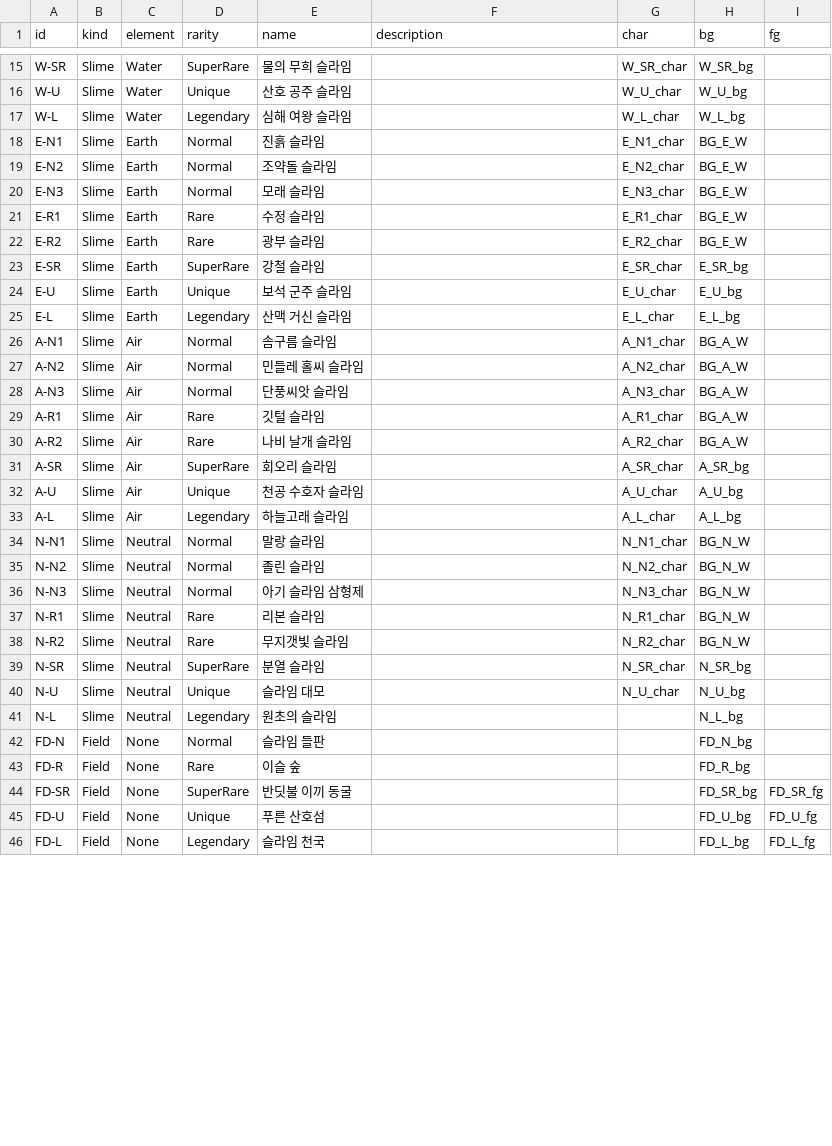
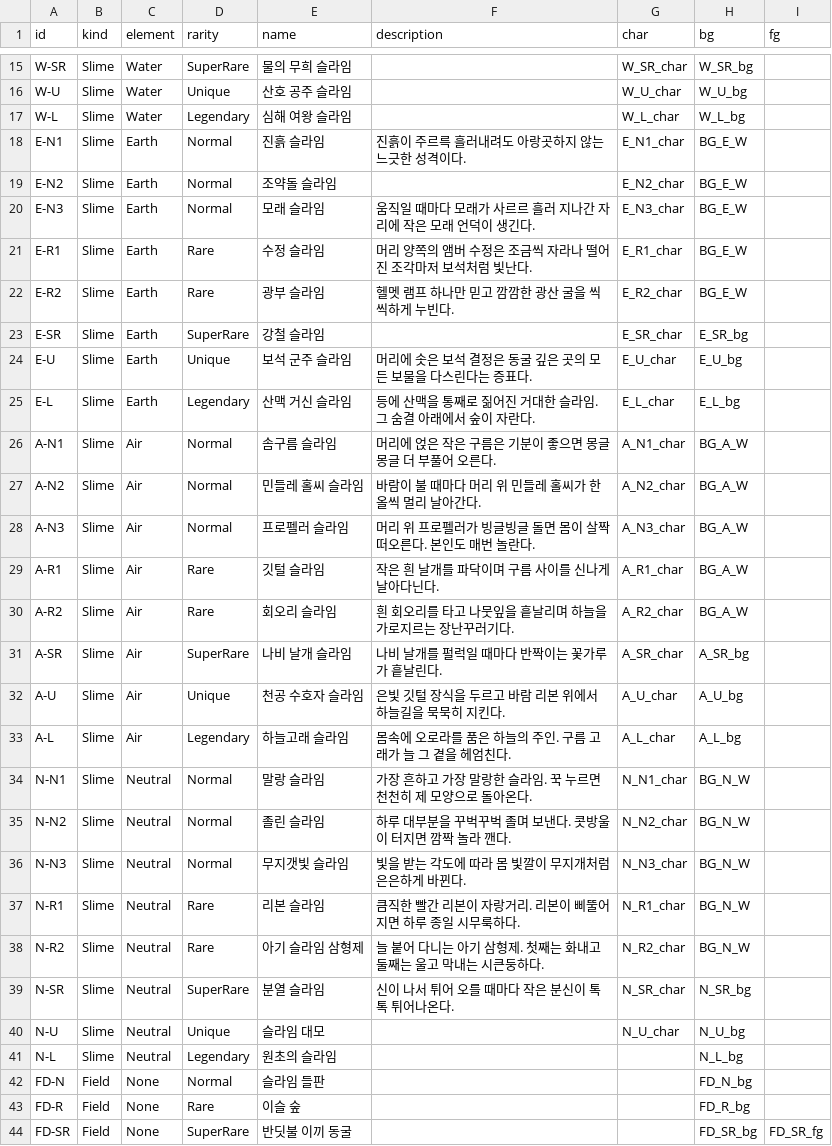
Before and after one commit to KooHoo-Dev/3rd-xr-project-pinkshield, a CSV file: Assets/02. Data/cards.csv, drawn as a sheet; only a part is shown, gaps mark what is left out; the shorter side is filled out with more unchanged rows; the diff covers the shown part only.

```diff
--- a/Assets/02. Data/cards.csv
+++ b/Assets/02. Data/cards.csv
@@ -17,24 +17,24 @@ W-U,Slime,Water,Unique,산호 공주 슬라임,,W_U_char,W_U_bg,
 W-L,Slime,Water,Legendary,심해 여왕 슬라임,,W_L_char,W_L_bg,
-E-N1,Slime,Earth,Normal,진흙 슬라임,,E_N1_char,BG_E_W,
+E-N1,Slime,Earth,Normal,진흙 슬라임,진흙이 주르륵 흘러내려도 아랑곳하지 않는 느긋한 성격이다.,E_N1_char,BG_E_W,
 E-N2,Slime,Earth,Normal,조약돌 슬라임,,E_N2_char,BG_E_W,
-E-N3,Slime,Earth,Normal,모래 슬라임,,E_N3_char,BG_E_W,
-E-R1,Slime,Earth,Rare,수정 슬라임,,E_R1_char,BG_E_W,
-E-R2,Slime,Earth,Rare,광부 슬라임,,E_R2_char,BG_E_W,
+E-N3,Slime,Earth,Normal,모래 슬라임,움직일 때마다 모래가 사르르 흘러 지나간 자리에 작은 모래 언덕이 생긴다.,E_N3_char,BG_E_W,
+E-R1,Slime,Earth,Rare,수정 슬라임,머리 양쪽의 앰버 수정은 조금씩 자라나 떨어진 조각마저 보석처럼 빛난다.,E_R1_char,BG_E_W,
+E-R2,Slime,Earth,Rare,광부 슬라임,헬멧 램프 하나만 믿고 깜깜한 광산 굴을 씩씩하게 누빈다.,E_R2_char,BG_E_W,
 E-SR,Slime,Earth,SuperRare,강철 슬라임,,E_SR_char,E_SR_bg,
-E-U,Slime,Earth,Unique,보석 군주 슬라임,,E_U_char,E_U_bg,
-E-L,Slime,Earth,Legendary,산맥 거신 슬라임,,E_L_char,E_L_bg,
-A-N1,Slime,Air,Normal,솜구름 슬라임,,A_N1_char,BG_A_W,
-A-N2,Slime,Air,Normal,민들레 홀씨 슬라임,,A_N2_char,BG_A_W,
-A-N3,Slime,Air,Normal,단풍씨앗 슬라임,,A_N3_char,BG_A_W,
-A-R1,Slime,Air,Rare,깃털 슬라임,,A_R1_char,BG_A_W,
-A-R2,Slime,Air,Rare,나비 날개 슬라임,,A_R2_char,BG_A_W,
-A-SR,Slime,Air,SuperRare,회오리 슬라임,,A_SR_char,A_SR_bg,
-A-U,Slime,Air,Unique,천공 수호자 슬라임,,A_U_char,A_U_bg,
-A-L,Slime,Air,Legendary,하늘고래 슬라임,,A_L_char,A_L_bg,
-N-N1,Slime,Neutral,Normal,말랑 슬라임,,N_N1_char,BG_N_W,
-N-N2,Slime,Neutral,Normal,졸린 슬라임,,N_N2_char,BG_N_W,
-N-N3,Slime,Neutral,Normal,아기 슬라임 삼형제,,N_N3_char,BG_N_W,
-N-R1,Slime,Neutral,Rare,리본 슬라임,,N_R1_char,BG_N_W,
-N-R2,Slime,Neutral,Rare,무지갯빛 슬라임,,N_R2_char,BG_N_W,
-N-SR,Slime,Neutral,SuperRare,분열 슬라임,,N_SR_char,N_SR_bg,
+E-U,Slime,Earth,Unique,보석 군주 슬라임,머리에 솟은 보석 결정은 동굴 깊은 곳의 모든 보물을 다스린다는 증표다.,E_U_char,E_U_bg,
+E-L,Slime,Earth,Legendary,산맥 거신 슬라임,등에 산맥을 통째로 짊어진 거대한 슬라임. 그 숨결 아래에서 숲이 자란다.,E_L_char,E_L_bg,
+A-N1,Slime,Air,Normal,솜구름 슬라임,머리에 얹은 작은 구름은 기분이 좋으면 몽글몽글 더 부풀어 오른다.,A_N1_char,BG_A_W,
+A-N2,Slime,Air,Normal,민들레 홀씨 슬라임,바람이 불 때마다 머리 위 민들레 홀씨가 한 올씩 멀리 날아간다.,A_N2_char,BG_A_W,
+A-N3,Slime,Air,Normal,프로펠러 슬라임,머리 위 프로펠러가 빙글빙글 돌면 몸이 살짝 떠오른다. 본인도 매번 놀란다.,A_N3_char,BG_A_W,
+A-R1,Slime,Air,Rare,깃털 슬라임,작은 흰 날개를 파닥이며 구름 사이를 신나게 날아다닌다.,A_R1_char,BG_A_W,
+A-R2,Slime,Air,Rare,회오리 슬라임,흰 회오리를 타고 나뭇잎을 흩날리며 하늘을 가로지르는 장난꾸러기다.,A_R2_char,BG_A_W,
+A-SR,Slime,Air,SuperRare,나비 날개 슬라임,나비 날개를 펄럭일 때마다 반짝이는 꽃가루가 흩날린다.,A_SR_char,A_SR_bg,
+A-U,Slime,Air,Unique,천공 수호자 슬라임,은빛 깃털 장식을 두르고 바람 리본 위에서 하늘길을 묵묵히 지킨다.,A_U_char,A_U_bg,
+A-L,Slime,Air,Legendary,하늘고래 슬라임,몸속에 오로라를 품은 하늘의 주인. 구름 고래가 늘 그 곁을 헤엄친다.,A_L_char,A_L_bg,
+N-N1,Slime,Neutral,Normal,말랑 슬라임,가장 흔하고 가장 말랑한 슬라임. 꾹 누르면 천천히 제 모양으로 돌아온다.,N_N1_char,BG_N_W,
+N-N2,Slime,Neutral,Normal,졸린 슬라임,하루 대부분을 꾸벅꾸벅 졸며 보낸다. 콧방울이 터지면 깜짝 놀라 깬다.,N_N2_char,BG_N_W,
+N-N3,Slime,Neutral,Normal,무지갯빛 슬라임,빛을 받는 각도에 따라 몸 빛깔이 무지개처럼 은은하게 바뀐다.,N_N3_char,BG_N_W,
+N-R1,Slime,Neutral,Rare,리본 슬라임,큼직한 빨간 리본이 자랑거리. 리본이 삐뚤어지면 하루 종일 시무룩하다.,N_R1_char,BG_N_W,
+N-R2,Slime,Neutral,Rare,아기 슬라임 삼형제,늘 붙어 다니는 아기 삼형제. 첫째는 화내고 둘째는 울고 막내는 시큰둥하다.,N_R2_char,BG_N_W,
+N-SR,Slime,Neutral,SuperRare,분열 슬라임,신이 나서 튀어 오를 때마다 작은 분신이 톡톡 튀어나온다.,N_SR_char,N_SR_bg,
 N-U,Slime,Neutral,Unique,슬라임 대모,,N_U_char,N_U_bg,
```
Also changed, not shown: 12 edited cells elsewhere in this file, 36 other files.
